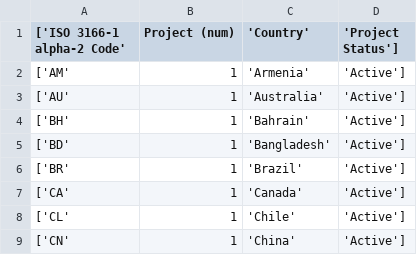
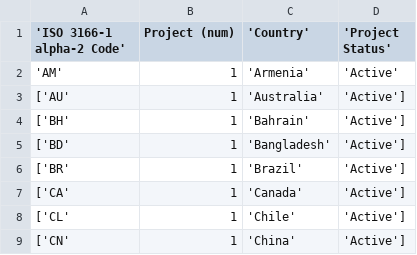
Before and after one commit to ecrum19/GenomeSharingPaper_Webpage, a CSV file: F_GenomeInitiativeCountries.csv, drawn as a sheet; only a part is shown.

```diff
--- a/F_GenomeInitiativeCountries.csv
+++ b/F_GenomeInitiativeCountries.csv
@@ -1,3 +1,3 @@
-['ISO 3166-1 alpha-2 Code',Project (num),'Country','Project Status'],
-['AM',1,'Armenia','Active'],
+'ISO 3166-1 alpha-2 Code',Project (num),'Country','Project Status',
+'AM',1,'Armenia','Active',
 ['AU',1,'Australia','Active'],
```
Also changed, not shown: 4 other files.
